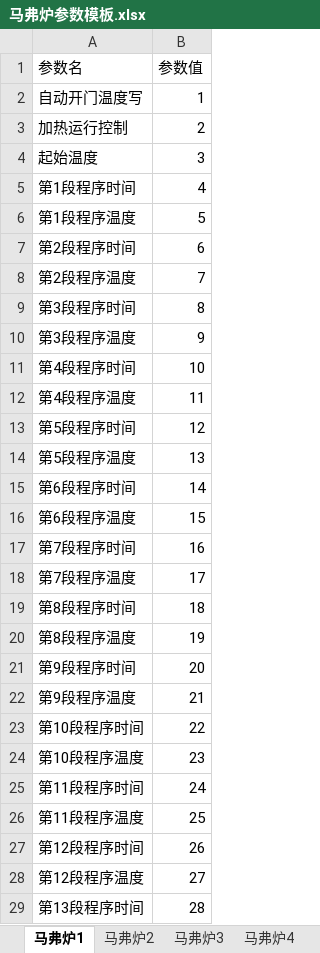
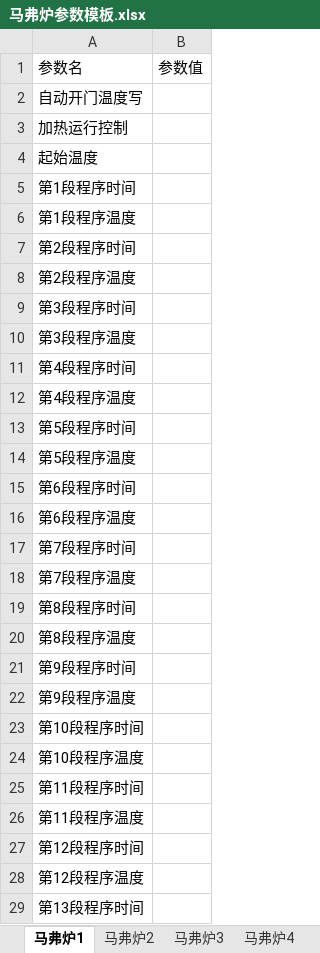
Before and after one commit to raoyi971102-gif/Uni-Lab-OS, an Excel workbook: unilabos/devices/workstation/XUSE/templates/马弗炉参数模板.xlsx, sheet 马弗炉1, drawn as a sheet; only a part is shown; values as stored, in another font and other column widths than the file's, no borders; the diff covers the shown part only; the diff names each change by its address in the sheet, - before the commit and + after, or states it on an @@ line.

```diff
--- a/unilabos/devices/workstation/XUSE/templates/马弗炉参数模板.xlsx (sheet 马弗炉1)
+++ b/unilabos/devices/workstation/XUSE/templates/马弗炉参数模板.xlsx (sheet 马弗炉1)
-B2: 1
+B2: (empty)
-B3: 2
+B3: (empty)
-B4: 3
+B4: (empty)
-B5: 4
+B5: (empty)
-B6: 5
+B6: (empty)
-B7: 6
+B7: (empty)
-B8: 7
+B8: (empty)
-B9: 8
+B9: (empty)
-B10: 9
+B10: (empty)
-B11: 10
+B11: (empty)
-B12: 11
+B12: (empty)
-B13: 12
+B13: (empty)
-B14: 13
+B14: (empty)
-B15: 14
+B15: (empty)
-B16: 15
+B16: (empty)
-B17: 16
+B17: (empty)
-B18: 17
+B18: (empty)
-B19: 18
+B19: (empty)
-B20: 19
+B20: (empty)
-B21: 20
+B21: (empty)
-B22: 21
+B22: (empty)
-B23: 22
+B23: (empty)
-B24: 23
+B24: (empty)
-B25: 24
+B25: (empty)
-B26: 25
+B26: (empty)
-B27: 26
+B27: (empty)
-B28: 27
+B28: (empty)
-B29: 28
+B29: (empty)
```
Also changed, not shown: 3 removed rows and 18 edited cells elsewhere in this sheet, sheet 马弗炉2, sheet 马弗炉3, sheet 马弗炉4, sheet 马弗炉5, sheet 马弗炉6, unilabos/devices/workstation/XUSE/templates/球磨参数模板.xlsx, 8 other files.
